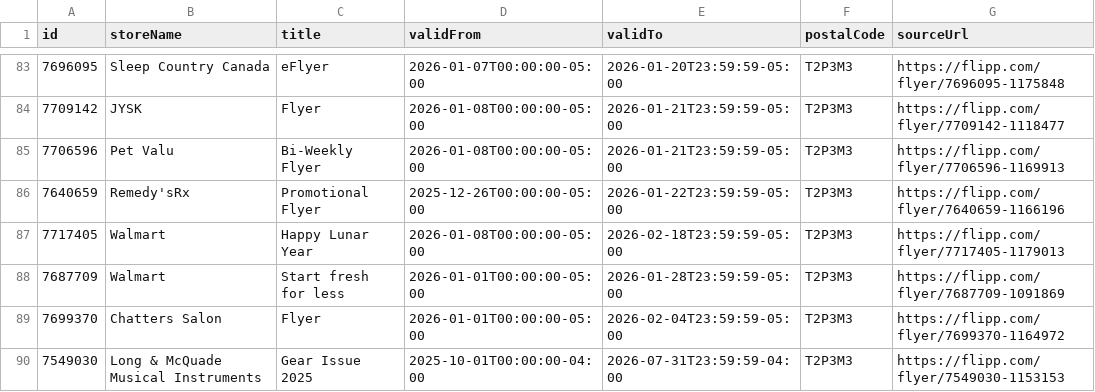
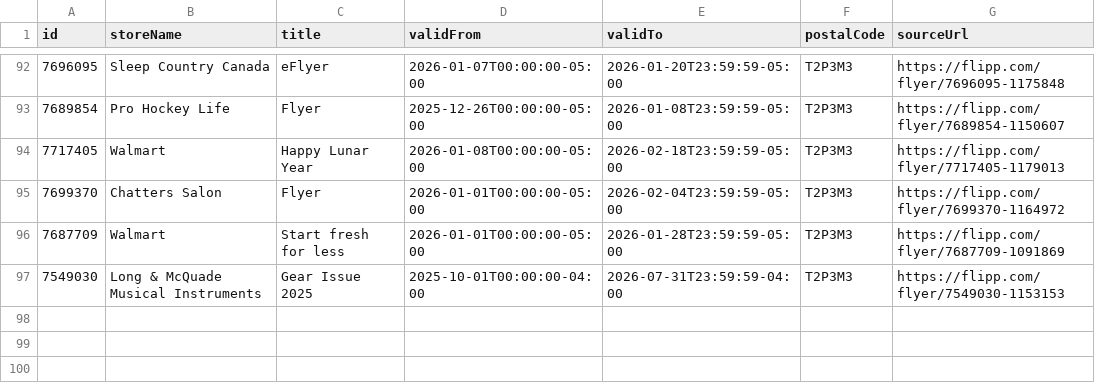
Before and after one commit to dohougroup/flyer-scraper, a CSV file: data/T2P3M3.csv, drawn as a sheet; only a part is shown, gaps mark what is left out; the diff covers the shown part only.

```diff
--- a/data/T2P3M3.csv
+++ b/data/T2P3M3.csv
@@ -83,8 +92,6 @@ id,storeName,title,validFrom,validTo,postalCode,sourceUrl
 7696095,"Sleep Country Canada","eFlyer",2026-01-07T00:00:00-05:00,2026-01-20T23:59:59-05:00,T2P3M3,https://flipp.com/flyer/7696095-1175848
-7709142,"JYSK","Flyer",2026-01-08T00:00:00-05:00,2026-01-21T23:59:59-05:00,T2P3M3,https://flipp.com/flyer/7709142-1118477
-7706596,"Pet Valu","Bi-Weekly Flyer",2026-01-08T00:00:00-05:00,2026-01-21T23:59:59-05:00,T2P3M3,https://flipp.com/flyer/7706596-1169913
-7640659,"Remedy'sRx","Promotional Flyer",2025-12-26T00:00:00-05:00,2026-01-22T23:59:59-05:00,T2P3M3,https://flipp.com/flyer/7640659-1166196
+7689854,"Pro Hockey Life","Flyer",2025-12-26T00:00:00-05:00,2026-01-08T23:59:59-05:00,T2P3M3,https://flipp.com/flyer/7689854-1150607
 7717405,"Walmart","Happy Lunar Year",2026-01-08T00:00:00-05:00,2026-02-18T23:59:59-05:00,T2P3M3,https://flipp.com/flyer/7717405-1179013
+7699370,"Chatters Salon","Flyer",2026-01-01T00:00:00-05:00,2026-02-04T23:59:59-05:00,T2P3M3,https://flipp.com/flyer/7699370-1164972
 7687709,"Walmart","Start fresh for less",2026-01-01T00:00:00-05:00,2026-01-28T23:59:59-05:00,T2P3M3,https://flipp.com/flyer/7687709-1091869
-7699370,"Chatters Salon","Flyer",2026-01-01T00:00:00-05:00,2026-02-04T23:59:59-05:00,T2P3M3,https://flipp.com/flyer/7699370-1164972
 7549030,"Long & McQuade Musical Instruments","Gear Issue 2025",2025-10-01T00:00:00-04:00,2026-07-31T23:59:59-04:00,T2P3M3,https://flipp.com/flyer/7549030-1153153
```
Also changed, not shown: 8 added rows, 1 removed row, 52 moved rows and 3 edited cells elsewhere in this file, data/H3B2G7.csv, data/K1P1J1.csv, 2 other files.
